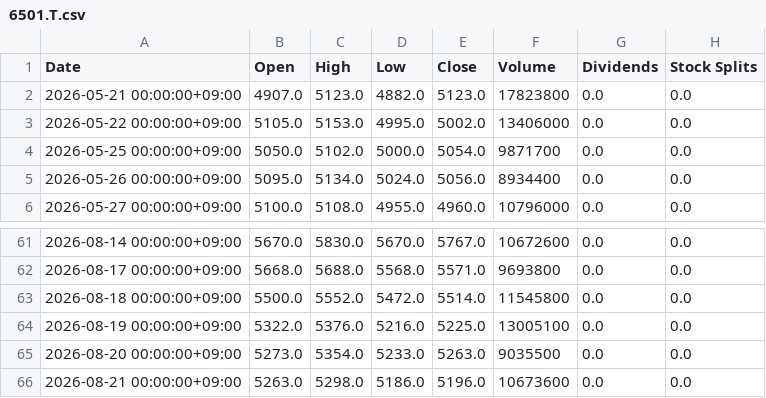
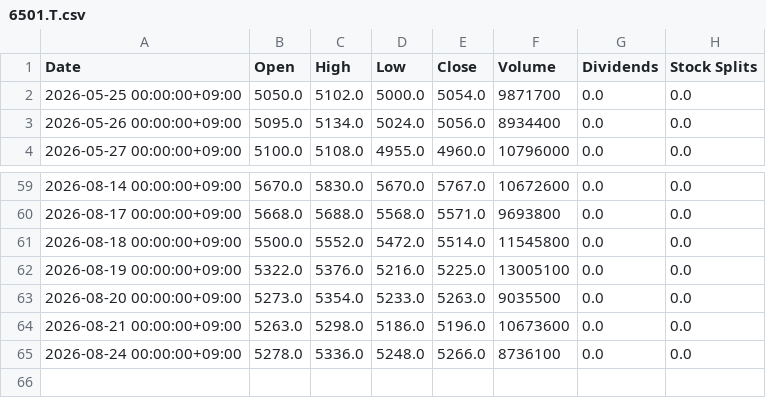
Before and after one commit to katzkawai/kklab-kimi-data, a CSV file: data/6501.T.csv, drawn as a sheet; only a part is shown, gaps mark what is left out.

```diff
--- a/data/6501.T.csv
+++ b/data/6501.T.csv
@@ -1,4 +1,2 @@
 Date,Open,High,Low,Close,Volume,Dividends,Stock Splits
-2026-05-21 00:00:00+09:00,4907.0,5123.0,4882.0,5123.0,17823800,0.0,0.0
-2026-05-22 00:00:00+09:00,5105.0,5153.0,4995.0,5002.0,13406000,0.0,0.0
 2026-05-25 00:00:00+09:00,5050.0,5102.0,5000.0,5054.0,9871700,0.0,0.0
@@ -66 +64,2 @@ Date,Open,High,Low,Close,Volume,Dividends,Stock Splits
 2026-08-21 00:00:00+09:00,5263.0,5298.0,5186.0,5196.0,10673600,0.0,0.0
+2026-08-24 00:00:00+09:00,5278.0,5336.0,5248.0,5266.0,8736100,0.0,0.0
```
Also changed, not shown: data/1306.T.csv, data/6861.T.csv, 10 other files.
